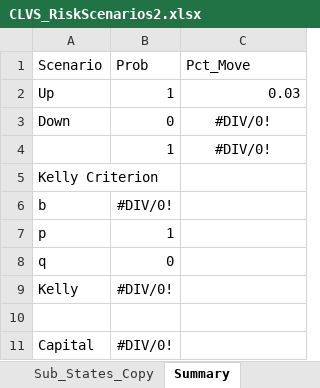
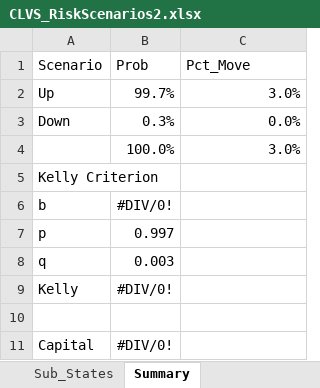
Before and after one commit to easternstarlinz/Paulthon, an Excel workbook: CLVS_RiskScenarios2.xlsx, sheet Summary, drawn as a sheet; values as stored, in another font and other column widths than the file's, no borders; removed rows and columns are numbered as before the commit, all else as after; the diff names each change by its address in the sheet, - before the commit and + after, or states it on an @@ line.

```diff
--- a/CLVS_RiskScenarios2.xlsx (sheet Summary)
+++ b/CLVS_RiskScenarios2.xlsx (sheet Summary)
-B2 (Prob): 1
+B2 (Prob): 99.7%
-C2 (Pct_Move): 0.03
+C2 (Pct_Move): 3.0%
-B3 (Prob): 0
+B3 (Prob): 0.3%
-C3 (Pct_Move): #DIV/0!
+C3 (Pct_Move): 0.0%
-C3 alignment: center
+C3 alignment: right
-row 4:  | 1 | #DIV/0!
+row 4:  | 100.0% | 3.0%
-B7 (Prob): 1
+B7 (Prob): 0.997
-B8 (Prob): 0
+B8 (Prob): 0.003
```
Also changed, not shown: sheet Sub_States, other sheet tabs, 52 other files.
